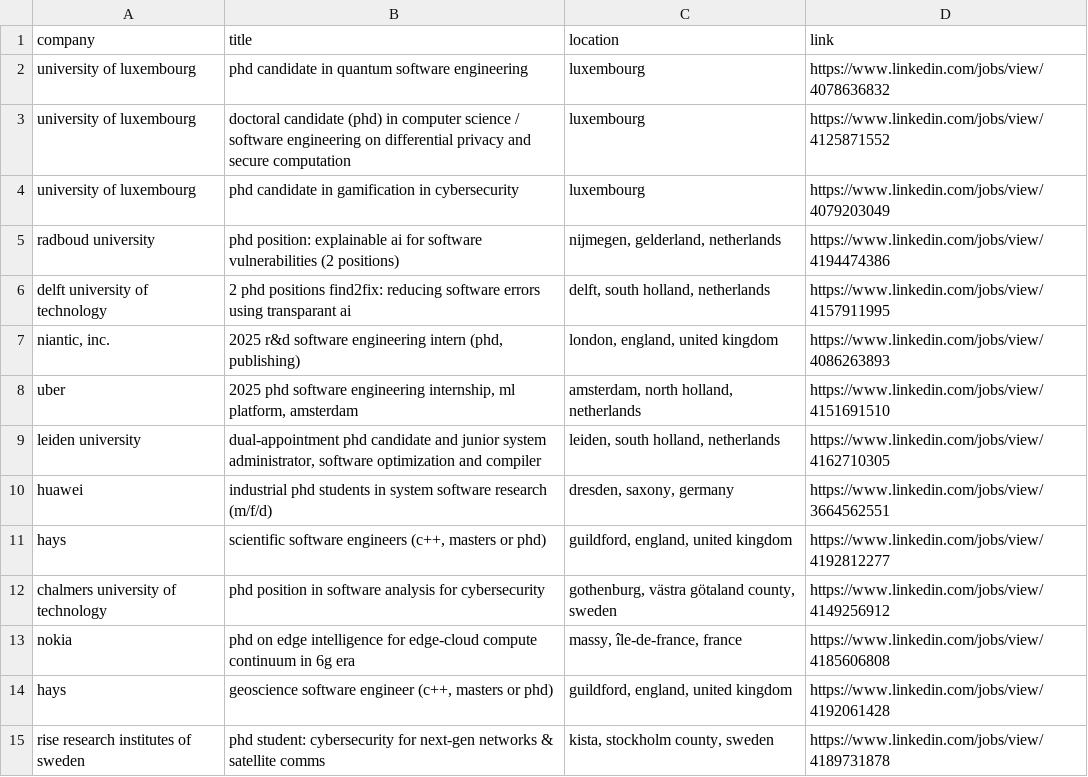
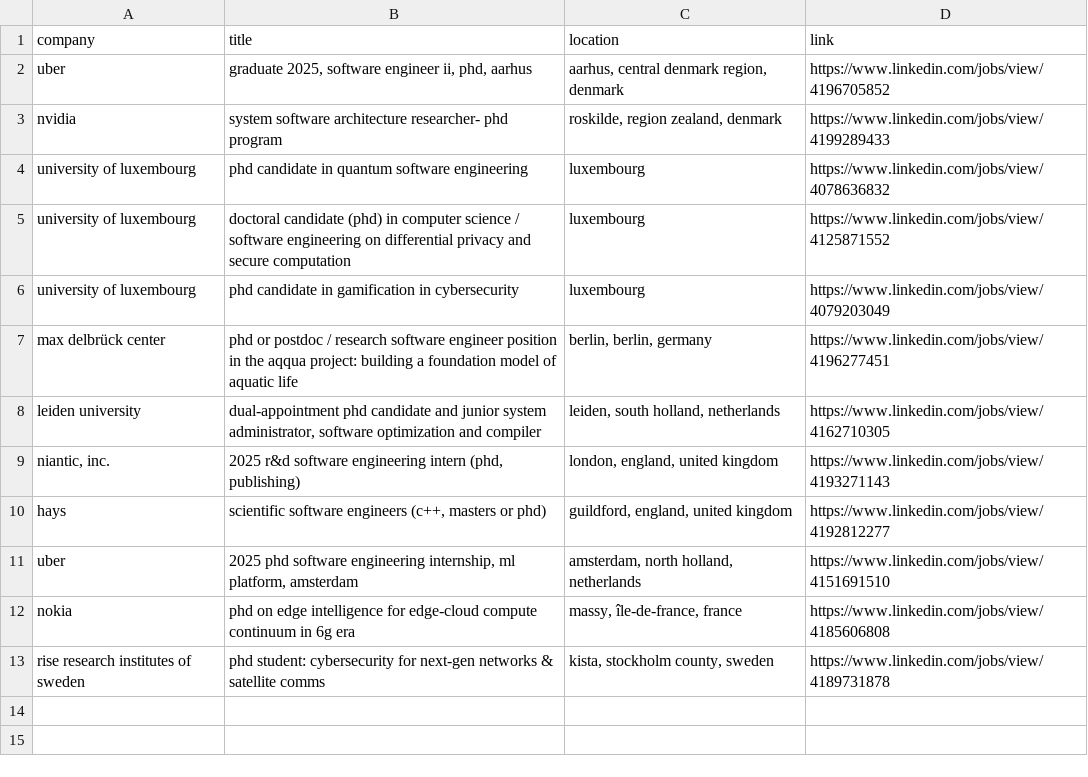
Before and after one commit to LorenzoLaCorte/internship-scraper, a CSV file: output/output-phds/filtered_results.csv, drawn as a sheet.

```diff
--- a/output/output-phds/filtered_results.csv
+++ b/output/output-phds/filtered_results.csv
@@ -1,2 +1,4 @@
 company|title|location|link
+uber|graduate 2025, software engineer ii, phd, aarhus|aarhus, central denmark region, denmark|https://www.linkedin.com/jobs/view/4196705852
+nvidia|system software architecture researcher- phd program|roskilde, region zealand, denmark|https://www.linkedin.com/jobs/view/4199289433
 university of luxembourg|phd candidate in quantum software engineering|luxembourg|https://www.linkedin.com/jobs/view/4078636832
@@ -4,12 +6,8 @@ university of luxembourg|doctoral candidate (phd) in computer science / software
 university of luxembourg|phd candidate in gamification in cybersecurity|luxembourg|https://www.linkedin.com/jobs/view/4079203049
-radboud university|phd position: explainable ai for software vulnerabilities (2 positions)|nijmegen, gelderland, netherlands|https://www.linkedin.com/jobs/view/4194474386
-delft university of technology|2 phd positions find2fix: reducing software errors using transparant ai|delft, south holland, netherlands|https://www.linkedin.com/jobs/view/4157911995
-niantic, inc.|2025 r&d software engineering intern (phd, publishing)|london, england, united kingdom|https://www.linkedin.com/jobs/view/4086263893
+max delbrück center|phd or postdoc / research software engineer position in the aqqua project: building a foundation model of aquatic life|berlin, berlin, germany|https://www.linkedin.com/jobs/view/4196277451
+leiden university|dual-appointment phd candidate and junior system administrator, software optimization and compiler|leiden, south holland, netherlands|https://www.linkedin.com/jobs/view/4162710305
+niantic, inc.|2025 r&d software engineering intern (phd, publishing)|london, england, united kingdom|https://www.linkedin.com/jobs/view/4193271143
+hays|scientific software engineers (c++, masters or phd)|guildford, england, united kingdom|https://www.linkedin.com/jobs/view/4192812277
 uber|2025 phd software engineering internship, ml platform, amsterdam|amsterdam, north holland, netherlands|https://www.linkedin.com/jobs/view/4151691510
-leiden university|dual-appointment phd candidate and junior system administrator, software optimization and compiler|leiden, south holland, netherlands|https://www.linkedin.com/jobs/view/4162710305
-huawei|industrial phd students in system software research (m/f/d)|dresden, saxony, germany|https://www.linkedin.com/jobs/view/3664562551
-hays|scientific software engineers (c++, masters or phd)|guildford, england, united kingdom|https://www.linkedin.com/jobs/view/4192812277
-chalmers university of technology|phd position in software analysis for cybersecurity|gothenburg, västra götaland county, sweden|https://www.linkedin.com/jobs/view/4149256912
 nokia|phd on edge intelligence for edge-cloud compute continuum in 6g era|massy, île-de-france, france|https://www.linkedin.com/jobs/view/4185606808
-hays|geoscience software engineer (c++, masters or phd)|guildford, england, united kingdom|https://www.linkedin.com/jobs/view/4192061428
 rise research institutes of sweden|phd student: cybersecurity for next-gen networks & satellite comms|kista, stockholm county, sweden|https://www.linkedin.com/jobs/view/4189731878
```
Also changed, not shown: 2 other files.
